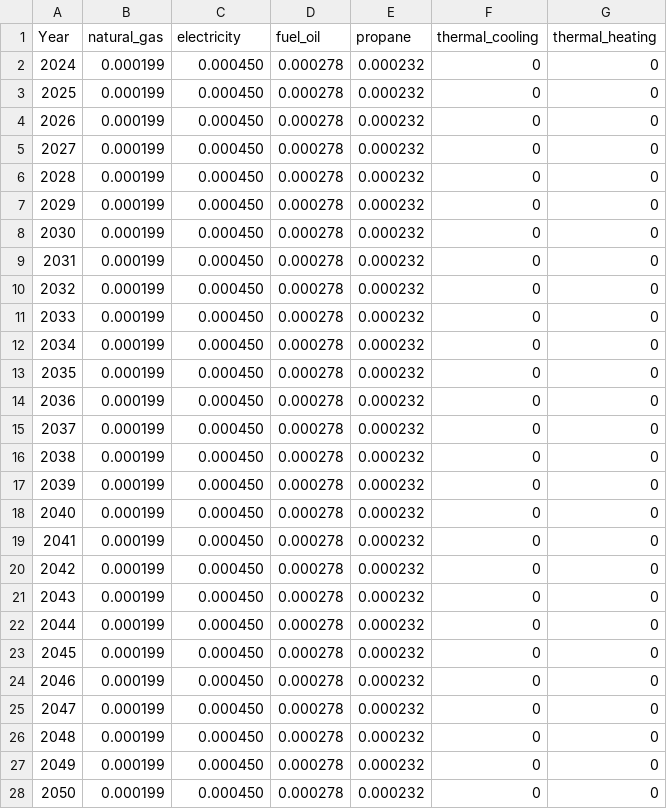
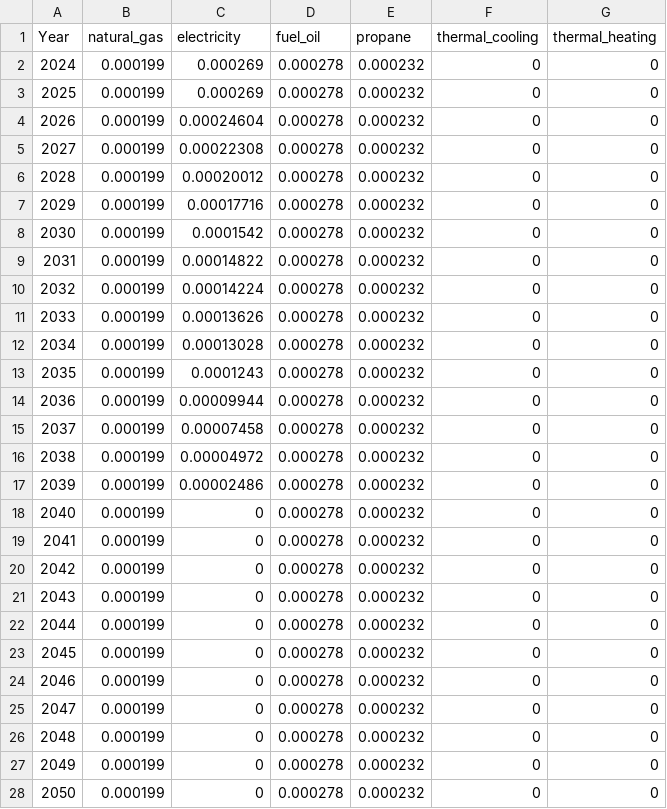
Before and after one commit to Groundworkdata/segment-iat, a CSV file: config_files/example_street/utility_network/example_street_emission_rates.csv, drawn as a sheet.

```diff
--- a/config_files/example_street/utility_network/example_street_emission_rates.csv
+++ b/config_files/example_street/utility_network/example_street_emission_rates.csv
@@ -1,28 +1,28 @@
 Year,natural_gas,electricity,fuel_oil,propane,thermal_cooling,thermal_heating
-2024,0.000199,0.000450,0.000278,0.000232,0,0
-2025,0.000199,0.000450,0.000278,0.000232,0,0
-2026,0.000199,0.000450,0.000278,0.000232,0,0
-2027,0.000199,0.000450,0.000278,0.000232,0,0
-2028,0.000199,0.000450,0.000278,0.000232,0,0
-2029,0.000199,0.000450,0.000278,0.000232,0,0
-2030,0.000199,0.000450,0.000278,0.000232,0,0
-2031,0.000199,0.000450,0.000278,0.000232,0,0
-2032,0.000199,0.000450,0.000278,0.000232,0,0
-2033,0.000199,0.000450,0.000278,0.000232,0,0
-2034,0.000199,0.000450,0.000278,0.000232,0,0
-2035,0.000199,0.000450,0.000278,0.000232,0,0
-2036,0.000199,0.000450,0.000278,0.000232,0,0
-2037,0.000199,0.000450,0.000278,0.000232,0,0
-2038,0.000199,0.000450,0.000278,0.000232,0,0
-2039,0.000199,0.000450,0.000278,0.000232,0,0
-2040,0.000199,0.000450,0.000278,0.000232,0,0
-2041,0.000199,0.000450,0.000278,0.000232,0,0
-2042,0.000199,0.000450,0.000278,0.000232,0,0
-2043,0.000199,0.000450,0.000278,0.000232,0,0
-2044,0.000199,0.000450,0.000278,0.000232,0,0
-2045,0.000199,0.000450,0.000278,0.000232,0,0
-2046,0.000199,0.000450,0.000278,0.000232,0,0
-2047,0.000199,0.000450,0.000278,0.000232,0,0
-2048,0.000199,0.000450,0.000278,0.000232,0,0
-2049,0.000199,0.000450,0.000278,0.000232,0,0
-2050,0.000199,0.000450,0.000278,0.000232,0,0
+2024,0.000199,0.000269,0.000278,0.000232,0,0
+2025,0.000199,0.000269,0.000278,0.000232,0,0
+2026,0.000199,0.00024604,0.000278,0.000232,0,0
+2027,0.000199,0.00022308,0.000278,0.000232,0,0
+2028,0.000199,0.00020012,0.000278,0.000232,0,0
+2029,0.000199,0.00017716,0.000278,0.000232,0,0
+2030,0.000199,0.0001542,0.000278,0.000232,0,0
+2031,0.000199,0.00014822,0.000278,0.000232,0,0
+2032,0.000199,0.00014224,0.000278,0.000232,0,0
+2033,0.000199,0.00013626,0.000278,0.000232,0,0
+2034,0.000199,0.00013028,0.000278,0.000232,0,0
+2035,0.000199,0.0001243,0.000278,0.000232,0,0
+2036,0.000199,0.00009944,0.000278,0.000232,0,0
+2037,0.000199,0.00007458,0.000278,0.000232,0,0
+2038,0.000199,0.00004972,0.000278,0.000232,0,0
+2039,0.000199,0.00002486,0.000278,0.000232,0,0
+2040,0.000199,0,0.000278,0.000232,0,0
+2041,0.000199,0,0.000278,0.000232,0,0
+2042,0.000199,0,0.000278,0.000232,0,0
+2043,0.000199,0,0.000278,0.000232,0,0
+2044,0.000199,0,0.000278,0.000232,0,0
+2045,0.000199,0,0.000278,0.000232,0,0
+2046,0.000199,0,0.000278,0.000232,0,0
+2047,0.000199,0,0.000278,0.000232,0,0
+2048,0.000199,0,0.000278,0.000232,0,0
+2049,0.000199,0,0.000278,0.000232,0,0
+2050,0.000199,0,0.000278,0.000232,0,0
```
Also changed, not shown: config_files/example_street/utility_network/example_street_consumption_rates.csv, config_files/example_street/utility_network/example_street_gas_meters.csv, 5 other files.
